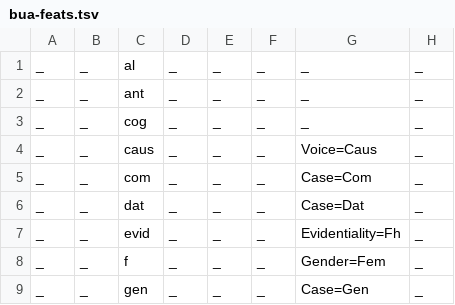
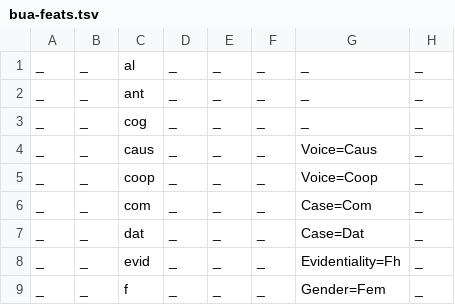
Before and after one commit to apertium/apertium-bua, a TSV file: dev/bua-feats.tsv, drawn as a sheet; only a part is shown; the shorter side is filled out with more unchanged rows.

```diff
--- a/dev/bua-feats.tsv
+++ b/dev/bua-feats.tsv
@@ -4,2 +4,3 @@ _	_	cog	_	_	_	_	_
 _	_	caus	_	_	_	Voice=Caus	_
+_	_	coop	_	_	_	Voice=Coop	_
 _	_	com	_	_	_	Case=Com	_
```
Also changed, not shown: 2 other files.
